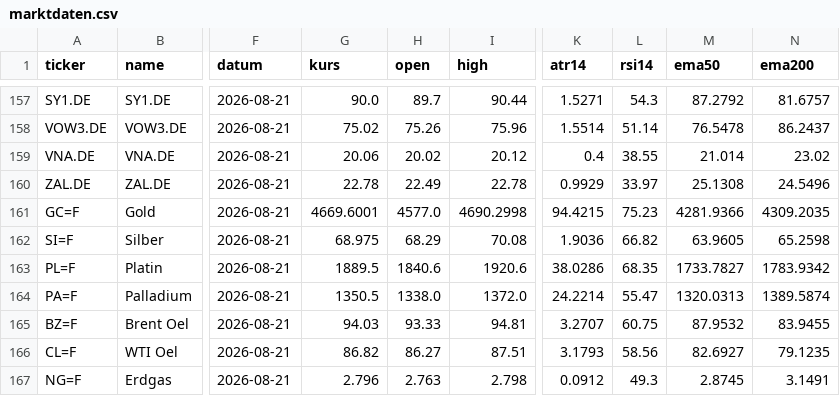
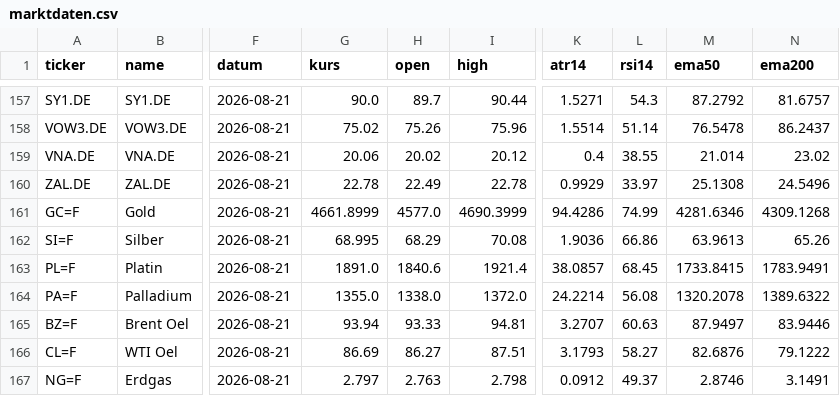
Before and after one commit to hahnpeterph-pixel/boersen-screening, a CSV file: docs/marktdaten.csv, drawn as a sheet; only a part is shown, gaps mark what is left out; the diff covers the shown part only; the diff names each change by its address in the sheet, - before the commit and + after, or states it on an @@ line.

```diff
--- a/docs/marktdaten.csv
+++ b/docs/marktdaten.csv
-G161 (kurs): 4669.6001
+G161 (kurs): 4661.8999
-I161 (high): 4690.2998
+I161 (high): 4690.3999
-K161 (atr14): 94.4215
+K161 (atr14): 94.4286
-L161 (rsi14): 75.23
+L161 (rsi14): 74.99
-M161 (ema50): 4281.9366
+M161 (ema50): 4281.6346
-N161 (ema200): 4309.2035
+N161 (ema200): 4309.1268
-G162 (kurs): 68.975
+G162 (kurs): 68.995
-L162 (rsi14): 66.82
+L162 (rsi14): 66.86
-M162 (ema50): 63.9605
+M162 (ema50): 63.9613
-N162 (ema200): 65.2598
+N162 (ema200): 65.26
-G163 (kurs): 1889.5
+G163 (kurs): 1891.0
-I163 (high): 1920.6
+I163 (high): 1921.4
-K163 (atr14): 38.0286
+K163 (atr14): 38.0857
-L163 (rsi14): 68.35
+L163 (rsi14): 68.45
-M163 (ema50): 1733.7827
+M163 (ema50): 1733.8415
-N163 (ema200): 1783.9342
+N163 (ema200): 1783.9491
-G164 (kurs): 1350.5
+G164 (kurs): 1355.0
-L164 (rsi14): 55.47
+L164 (rsi14): 56.08
-M164 (ema50): 1320.0313
+M164 (ema50): 1320.2078
-N164 (ema200): 1389.5874
+N164 (ema200): 1389.6322
-G165 (kurs): 94.03
+G165 (kurs): 93.94
-L165 (rsi14): 60.75
+L165 (rsi14): 60.63
-M165 (ema50): 87.9532
+M165 (ema50): 87.9497
-N165 (ema200): 83.9455
+N165 (ema200): 83.9446
-G166 (kurs): 86.82
+G166 (kurs): 86.69
-L166 (rsi14): 58.56
+L166 (rsi14): 58.27
-M166 (ema50): 82.6927
+M166 (ema50): 82.6876
-N166 (ema200): 79.1235
+N166 (ema200): 79.1222
-G167 (kurs): 2.796
+G167 (kurs): 2.797
-L167 (rsi14): 49.3
+L167 (rsi14): 49.37
-M167 (ema50): 2.8745
+M167 (ema50): 2.8746
```
Also changed, not shown: 43 edited cells elsewhere in this file, docs/analysten.csv, 6 other files.
